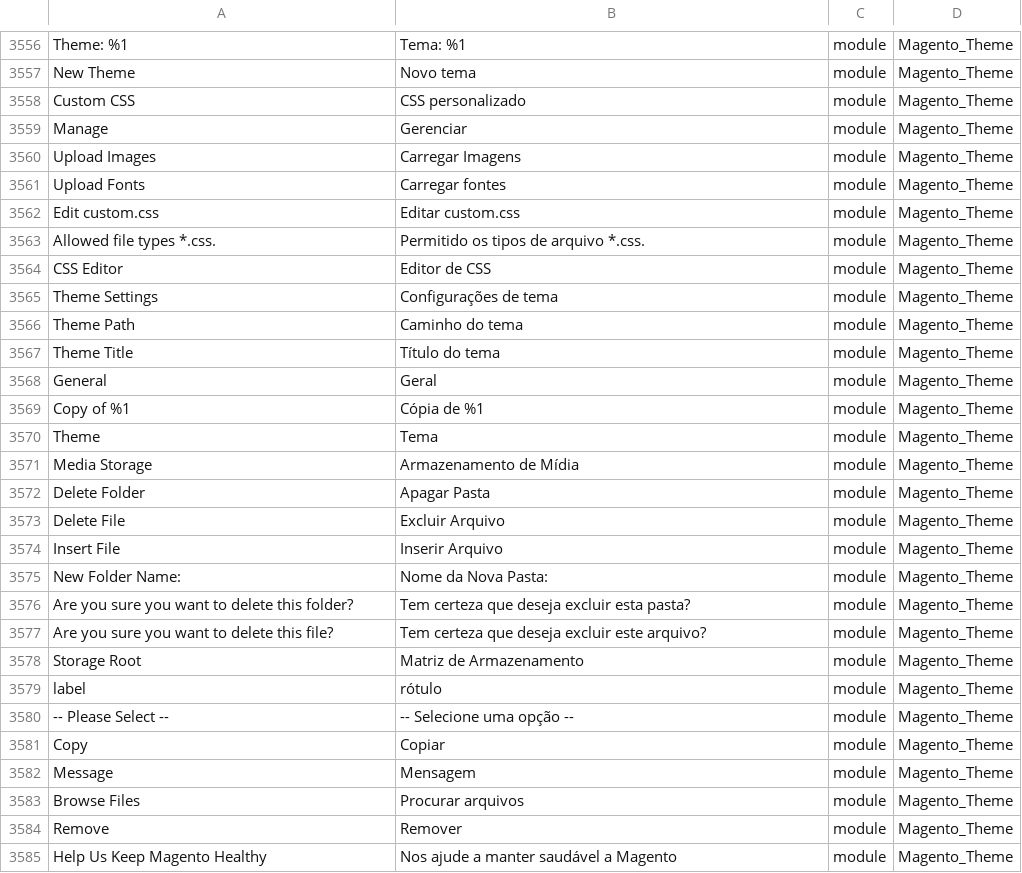
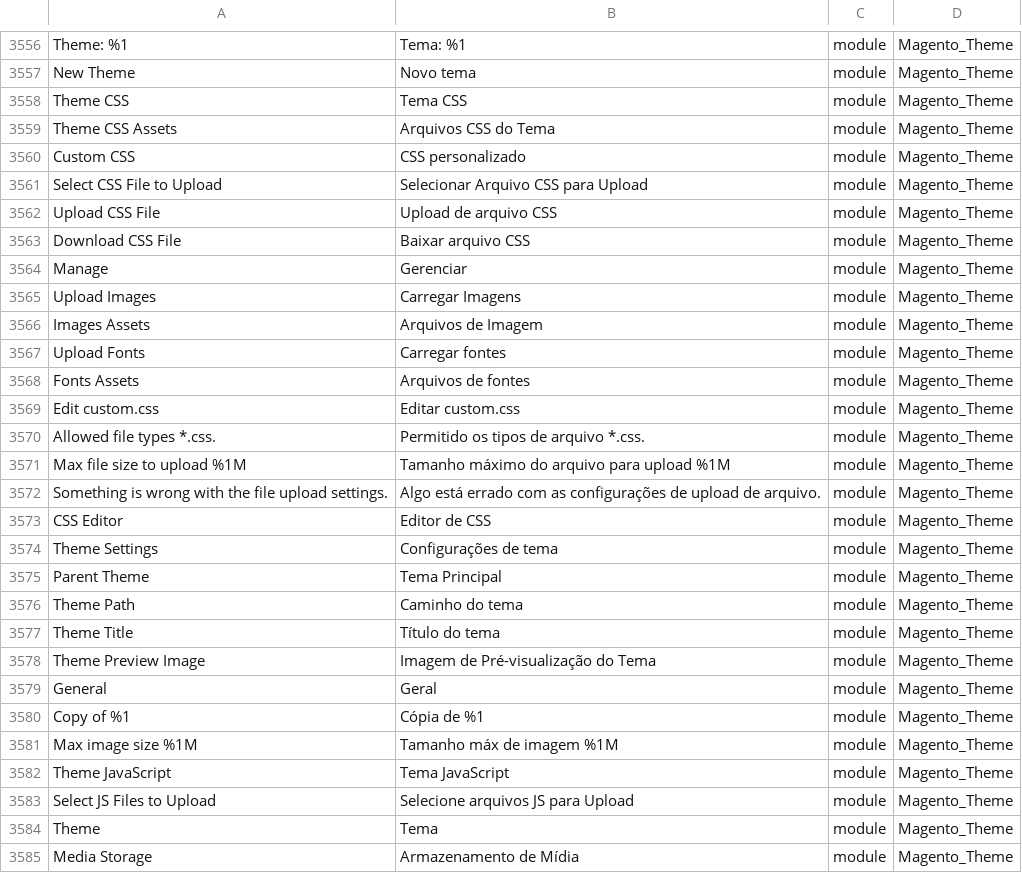
Before and after one commit to webjump/language_pt_br, a CSV file: pt_BR.csv, drawn as a sheet; only a part is shown, gaps mark what is left out; the shorter side is filled out with more unchanged rows; the diff covers the shown part only; the diff names each change by its address in the sheet, - before the commit and + after, or states it on an @@ line.

```diff
--- a/pt_BR.csv
+++ b/pt_BR.csv
+row 3558: Theme CSS | Tema CSS | module | Magento_Theme
+row 3559: Theme CSS Assets | Arquivos CSS do Tema | module | Magento_Theme
+row 3561: Select CSS File to Upload | Selecionar Arquivo CSS para Upload | module | Magento_Theme
+row 3562: Upload CSS File | Upload de arquivo CSS | module | Magento_Theme
+row 3563: Download CSS File | Baixar arquivo CSS | module | Magento_Theme
+row 3566: Images Assets | Arquivos de Imagem | module | Magento_Theme
+row 3568: Fonts Assets | Arquivos de fontes | module | Magento_Theme
+row 3571: Max file size to upload %1M | Tamanho máximo do arquivo para upload %1M | module | Magento_Theme
+row 3572: Something is wrong with the file upload settings. | Algo está errado com as configurações de upload de arquivo. | module | Magento_Theme
+row 3575: Parent Theme | Tema Principal | module | Magento_Theme
+row 3578: Theme Preview Image | Imagem de Pré-visualização do Tema | module | Magento_Theme
+row 3581: Max image size %1M | Tamanho máx de imagem %1M | module | Magento_Theme
+row 3582: Theme JavaScript | Tema JavaScript | module | Magento_Theme
+row 3583: Select JS Files to Upload | Selecione arquivos JS para Upload | module | Magento_Theme
```
Also changed, not shown: 6 added rows elsewhere in this file, 1 other file.
